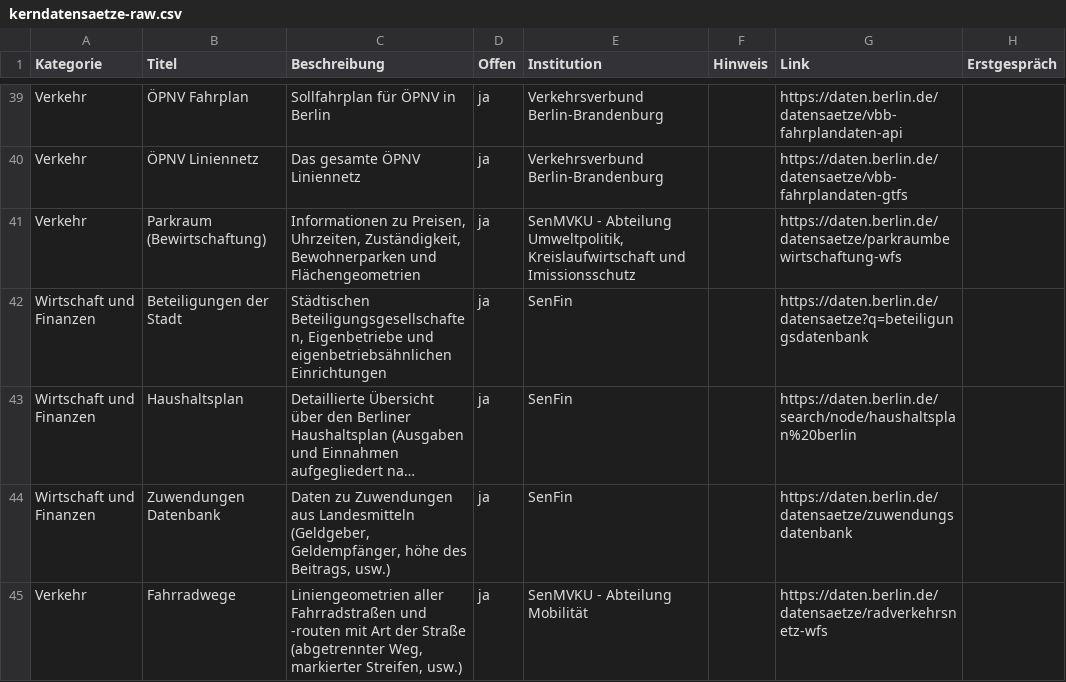
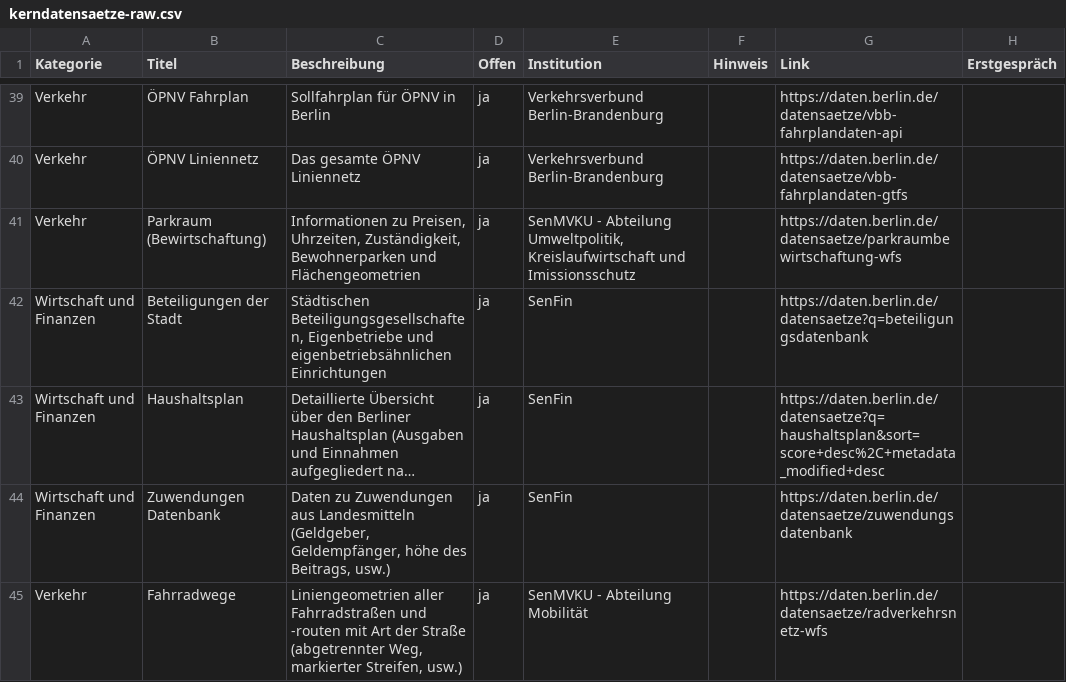
Before and after one commit to technologiestiftung/kerndatensaetze-monitor, a CSV file: data/kerndatensaetze-raw.csv, drawn as a sheet; only a part is shown, gaps mark what is left out; long unchanged cells end in …; the diff names each change by its address in the sheet, - before the commit and + after, or states it on an @@ line.

Commit message:
Update kerndatensaetze-raw.csv
Haushaltsplan

```diff
--- a/data/kerndatensaetze-raw.csv
+++ b/data/kerndatensaetze-raw.csv
-G43 (Link): https://daten.berlin.de/search/node/haushaltsplan%20berlin
+G43 (Link): https://daten.berlin.de/datensaetze?q=haushaltsplan&sort=score+desc%2C+metadata_modified+desc
```
